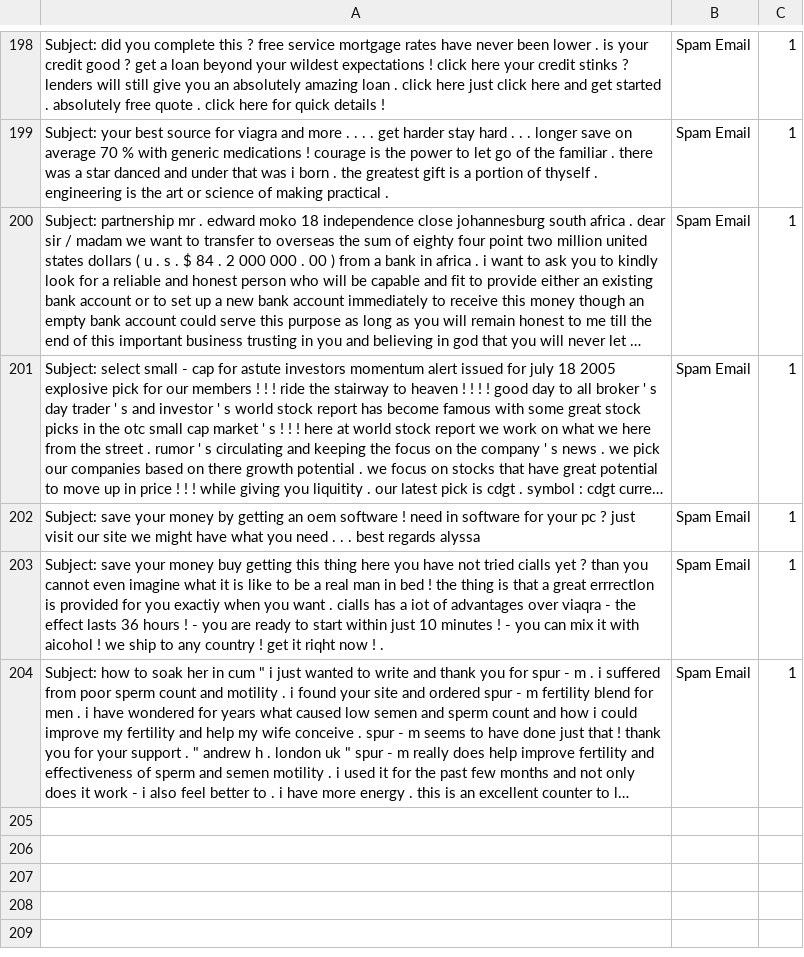
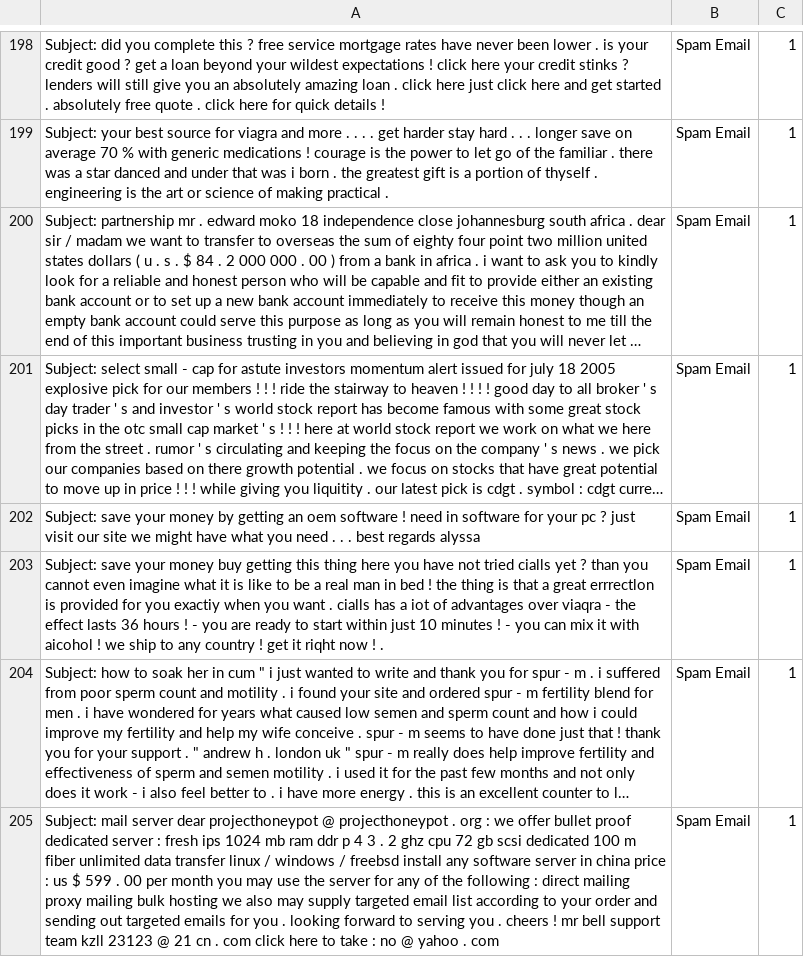
Before and after one commit to rudolfsmsp/email-classifier-thesis-public-2025, a CSV file: user_provided_emails.csv, drawn as a sheet; only a part is shown, gaps mark what is left out; long unchanged cells end in …; the diff names each change by its address in the sheet, - before the commit and + after, or states it on an @@ line.

Commit message:
Auto-update user emails

```diff
--- a/user_provided_emails.csv
+++ b/user_provided_emails.csv
+row 205: Subject: mail server dear projecthoneypot @ projecthoneypot . org : we offer bullet proof dedicated server : fresh ips 1024 mb ram ddr p 4 3 . 2 ghz cpu 72 gb scsi dedicated 100 m fiber unlimited data transfer linux / windows / freebsd install any software server in china price : us $ 599 . 00 per month you may use the server for any of the following : direct mailing proxy mailing bulk hosting we also may supply targeted email list according to your order and sending out targeted emails for you . looking forward to serving you . cheers ! mr bell support team kzll 23123 @ 21 cn . com click here to take : no @ yahoo . com | Spam Email | 1
```
